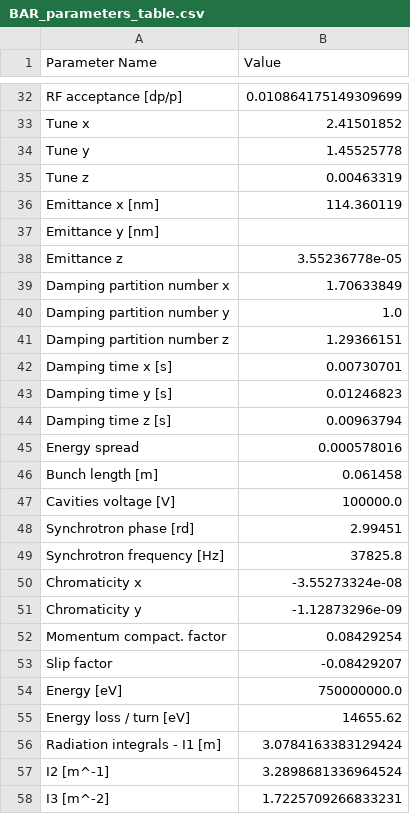
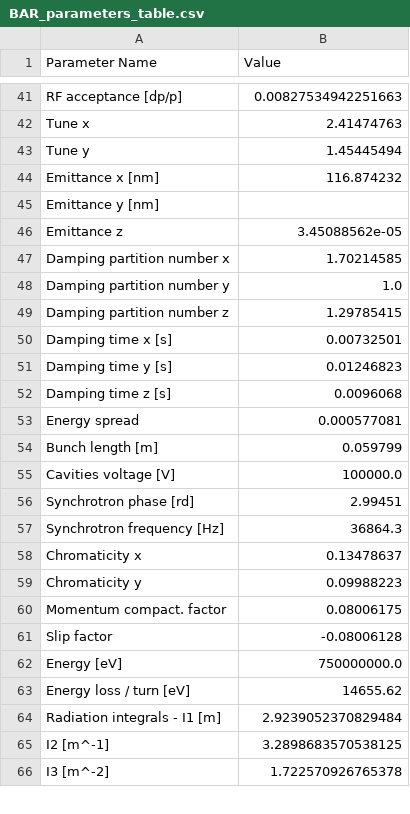
Before and after one commit to eicorg/einlattices, a CSV file: BAR/BAR_parameters_table.csv, drawn as a sheet; only a part is shown, gaps mark what is left out; removed rows and columns are numbered as before the commit, all else as after; the diff covers the shown part only; the diff names each change by its address in the sheet, - before the commit and + after, or states it on an @@ line.

```diff
--- a/BAR/BAR_parameters_table.csv
+++ b/BAR/BAR_parameters_table.csv
-B41 (Value): 0.010864175149309699
+B41 (Value): 0.00827534942251663
-B42 (Value): 2.41501852
+B42 (Value): 2.41474763
-B43 (Value): 1.45525778
+B43 (Value): 1.45445494
-row 35: Tune z | 0.00463319
-B44 (Value): 114.360119
+B44 (Value): 116.874232
-B46 (Value): 3.55236778e-05
+B46 (Value): 3.45088562e-05
-B47 (Value): 1.70633849
+B47 (Value): 1.70214585
-B49 (Value): 1.29366151
+B49 (Value): 1.29785415
-B50 (Value): 0.00730701
+B50 (Value): 0.00732501
-B52 (Value): 0.00963794
+B52 (Value): 0.0096068
-B53 (Value): 0.000578016
+B53 (Value): 0.000577081
-B54 (Value): 0.061458
+B54 (Value): 0.059799
-B57 (Value): 37825.8
+B57 (Value): 36864.3
-B58 (Value): -3.55273324e-08
+B58 (Value): 0.13478637
-B59 (Value): -1.12873296e-09
+B59 (Value): 0.09988223
-B60 (Value): 0.08429254
+B60 (Value): 0.08006175
-B61 (Value): -0.08429207
+B61 (Value): -0.08006128
-B64 (Value): 3.0784163383129424
+B64 (Value): 2.9239052370829484
-B65 (Value): 3.2898681336964524
+B65 (Value): 3.2898683570538125
-B66 (Value): 1.7225709266833231
+B66 (Value): 1.722570926765378
```
Also changed, not shown: 12 added rows and 29 edited cells elsewhere in this file, BAR/BAR_combined_madx_survey.csv, BAR/BAR_combined_survey_element_centers.csv, 9 other files.
